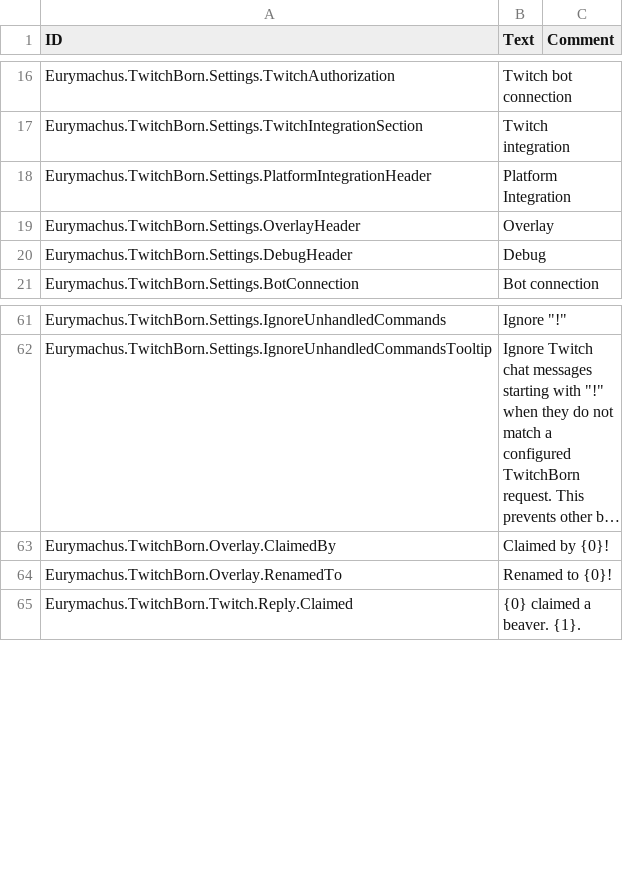
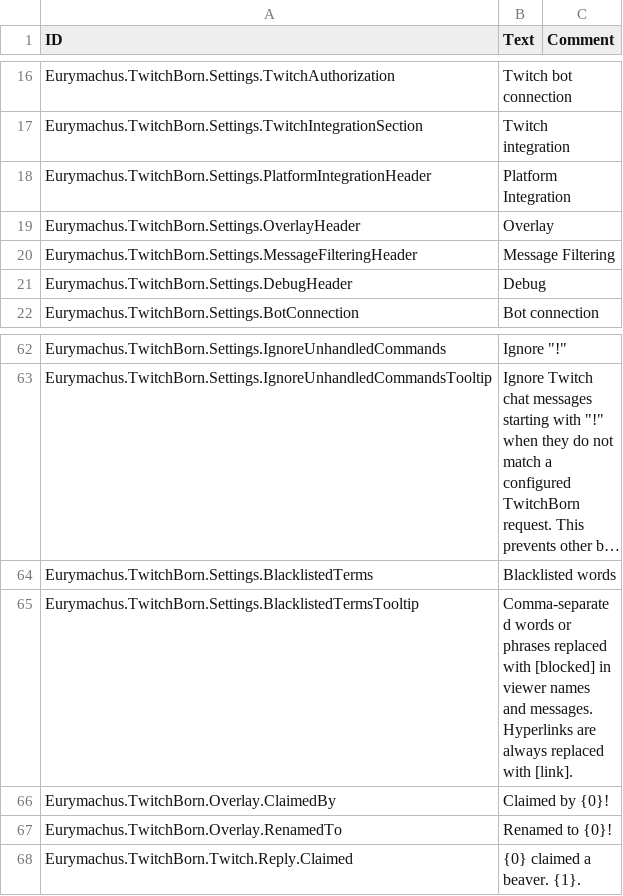
Before and after one commit to Eurymachus/Timberborn-TwitchBorn, a CSV file: Data/Localizations/enUS.csv, drawn as a sheet; only a part is shown, gaps mark what is left out; long unchanged cells end in …; the diff names each change by its address in the sheet, - before the commit and + after, or states it on an @@ line.

Commit message:
Add shared viewer message filtering
- Replace detected hyperlinks with [link] in shared sanitization

- Add cached blacklist parsing with ValueChanged refresh

- Add message filtering settings owner for blacklisted words

- Route speech and rename requests through the agnostic filter service

- Add localization for message filtering settings

```diff
--- a/Data/Localizations/enUS.csv
+++ b/Data/Localizations/enUS.csv
+row 20: Eurymachus.TwitchBorn.Settings.MessageFilteringHeader | Message Filtering
+row 64: Eurymachus.TwitchBorn.Settings.BlacklistedTerms | Blacklisted words
+row 65: Eurymachus.TwitchBorn.Settings.BlacklistedTermsTooltip | Comma-separated words or phrases replaced with [blocked] in viewer names and messages. Hyperlinks are always replaced with [link].
```
Also changed, not shown: 6 other files.
